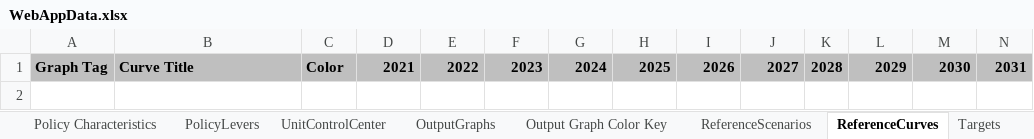
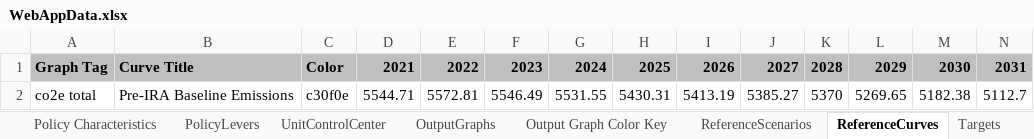
Before and after one commit to EnergyInnovation/eps-arizona, an Excel workbook: WebAppData.xlsx, sheet ReferenceCurves, drawn as a sheet; only a part is shown; values as stored, in another font and other column widths than the file's, no borders; rows hold the shown columns only; the diff names each change by its address in the sheet, - before the commit and + after, or states it on an @@ line.

```diff
--- a/WebAppData.xlsx (sheet ReferenceCurves)
+++ b/WebAppData.xlsx (sheet ReferenceCurves)
+row 2: co2e total | Pre-IRA Baseline Emissions | c30f0e | 5544.71 | 5572.81 | 5546.49 | 5531.55 | 5430.31 | 5413.19 | 5385.27 | 5370 | 5269.65 | 5182.38 | 5112.7
```
Also changed, not shown: sheet PolicyLevers, sheet OutputGraphs, sheet UnitControlCenter, sheet Policy Characteristics, sheet Target Calculations, sheet Targets, formulas that keep their value, InputData/ccs/BFoCPAbI/BAU Fraction of CCS Potential Achieved by Industry.xlsx, InputData/elec/CSC/Capacity Supply Curve.xlsx, 43 other files.
